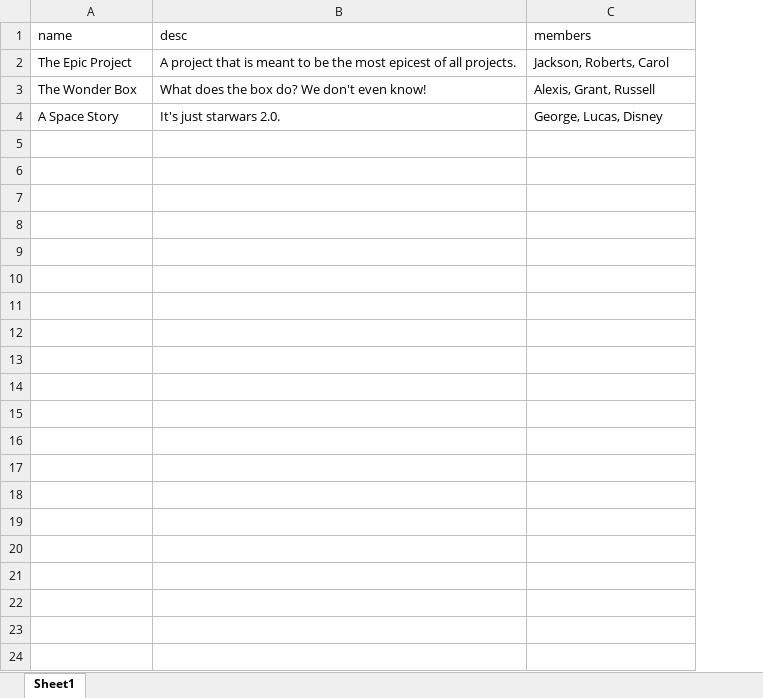
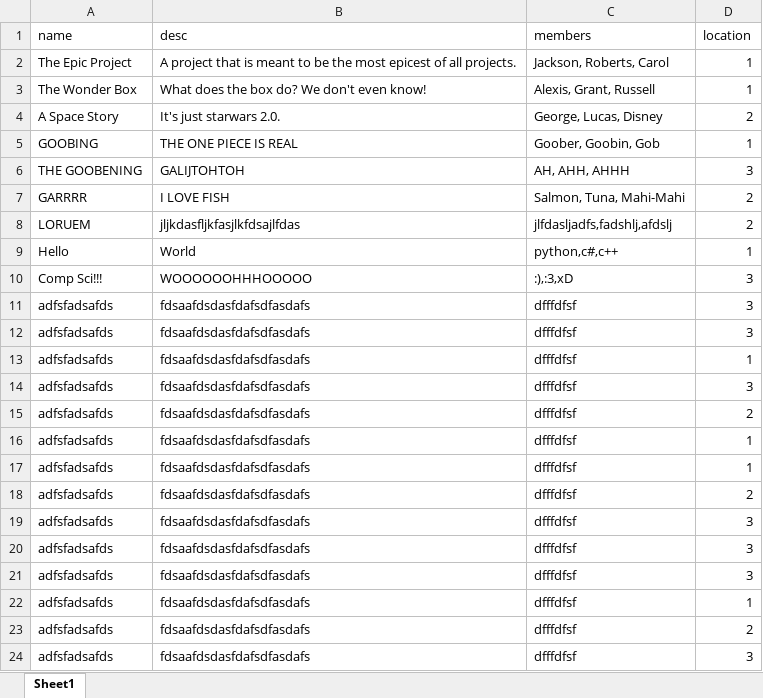
Before and after one commit to r-favaza/CSC132Final, an Excel workbook: projects.xlsx, sheet Sheet1, drawn as a sheet; values as stored, in another font and other column widths than the file's, no borders; the diff names each change by its address in the sheet, - before the commit and + after, or states it on an @@ line.

```diff
--- a/projects.xlsx (sheet Sheet1)
+++ b/projects.xlsx (sheet Sheet1)
+column D (location), rows 2-4: 1 | 1 | 2
+row 5: GOOBING | THE ONE PIECE IS REAL | Goober, Goobin, Gob | 1
+row 6: THE GOOBENING | GALIJTOHTOH | AH, AHH, AHHH | 3
+row 7: GARRRR | I LOVE FISH | Salmon, Tuna, Mahi-Mahi | 2
+row 8: LORUEM | jljkdasfljkfasjlkfdsajlfdas | jlfdasljadfs,fadshlj,afdslj | 2
+row 9: Hello | World | python,c#,c++ | 1
+row 10: Comp Sci!!! | WOOOOOOHHHOOOOO | :),:3,xD | 3
+row 11: adfsfadsafds | fdsaafdsdasfdafsdfasdafs | dfffdfsf | 3
+row 12: adfsfadsafds | fdsaafdsdasfdafsdfasdafs | dfffdfsf | 3
+row 13: adfsfadsafds | fdsaafdsdasfdafsdfasdafs | dfffdfsf | 1
+row 14: adfsfadsafds | fdsaafdsdasfdafsdfasdafs | dfffdfsf | 3
+row 15: adfsfadsafds | fdsaafdsdasfdafsdfasdafs | dfffdfsf | 2
+row 16: adfsfadsafds | fdsaafdsdasfdafsdfasdafs | dfffdfsf | 1
+row 17: adfsfadsafds | fdsaafdsdasfdafsdfasdafs | dfffdfsf | 1
+row 18: adfsfadsafds | fdsaafdsdasfdafsdfasdafs | dfffdfsf | 2
+row 19: adfsfadsafds | fdsaafdsdasfdafsdfasdafs | dfffdfsf | 3
+row 20: adfsfadsafds | fdsaafdsdasfdafsdfasdafs | dfffdfsf | 3
+row 21: adfsfadsafds | fdsaafdsdasfdafsdfasdafs | dfffdfsf | 3
+row 22: adfsfadsafds | fdsaafdsdasfdafsdfasdafs | dfffdfsf | 1
+row 23: adfsfadsafds | fdsaafdsdasfdafsdfasdafs | dfffdfsf | 2
+row 24: adfsfadsafds | fdsaafdsdasfdafsdfasdafs | dfffdfsf | 3
```
Also changed, not shown: 3 other files.
